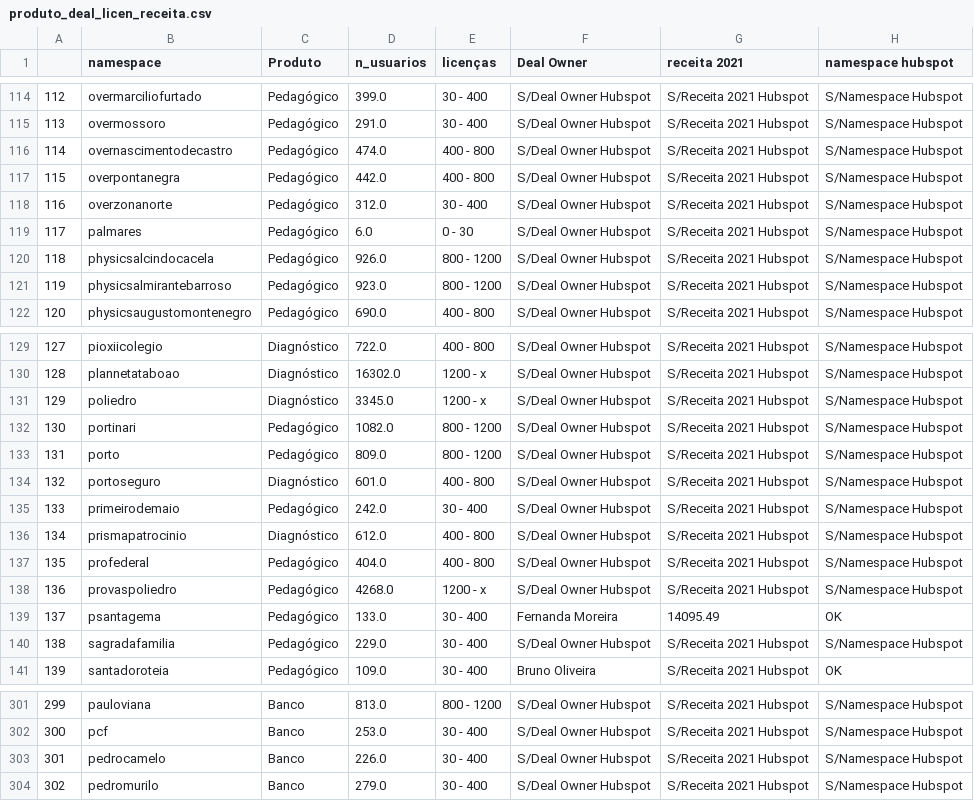
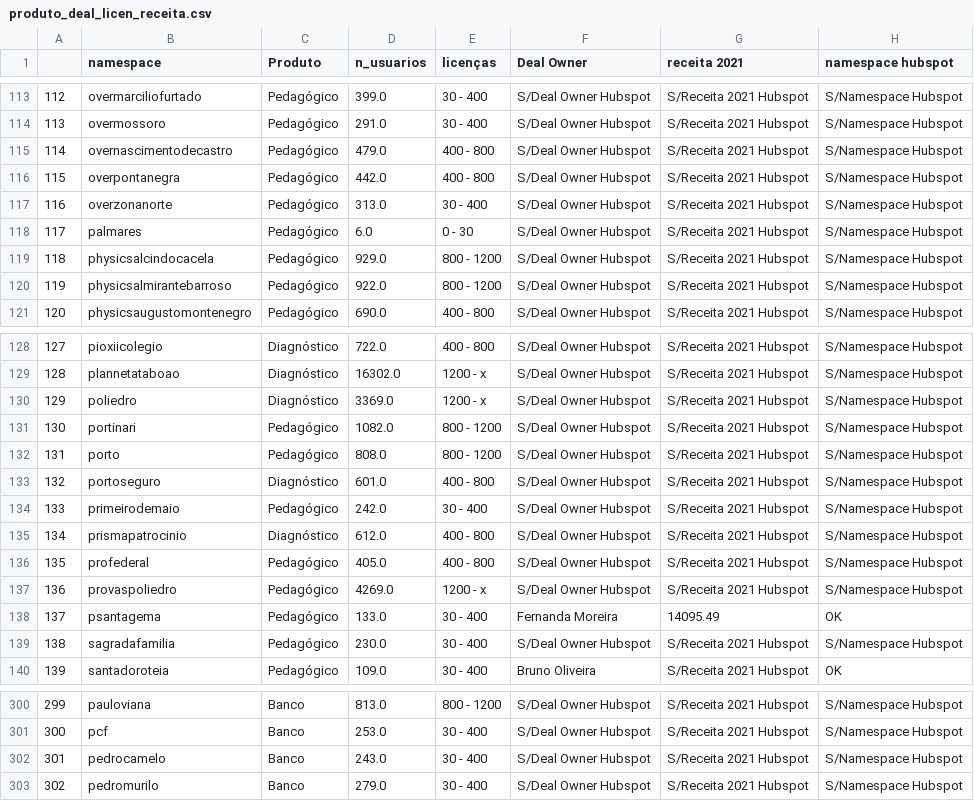
Before and after one commit to GabrielMPhilot/reporisco, a CSV file: csvs/produto_deal_licen_receita.csv, drawn as a sheet; only a part is shown, gaps mark what is left out; the diff covers the shown part only.

```diff
--- a/csvs/produto_deal_licen_receita.csv
+++ b/csvs/produto_deal_licen_receita.csv
@@ -115,8 +114,8 @@
 113,overmossoro,Pedagógico,291.0,30 - 400,S/Deal Owner Hubspot,S/Receita 2021 Hubspot,S/Namespace Hubspot
-114,overnascimentodecastro,Pedagógico,474.0,400 - 800,S/Deal Owner Hubspot,S/Receita 2021 Hubspot,S/Namespace Hubspot
+114,overnascimentodecastro,Pedagógico,479.0,400 - 800,S/Deal Owner Hubspot,S/Receita 2021 Hubspot,S/Namespace Hubspot
 115,overpontanegra,Pedagógico,442.0,400 - 800,S/Deal Owner Hubspot,S/Receita 2021 Hubspot,S/Namespace Hubspot
-116,overzonanorte,Pedagógico,312.0,30 - 400,S/Deal Owner Hubspot,S/Receita 2021 Hubspot,S/Namespace Hubspot
+116,overzonanorte,Pedagógico,313.0,30 - 400,S/Deal Owner Hubspot,S/Receita 2021 Hubspot,S/Namespace Hubspot
 117,palmares,Pedagógico,6.0,0 - 30,S/Deal Owner Hubspot,S/Receita 2021 Hubspot,S/Namespace Hubspot
-118,physicsalcindocacela,Pedagógico,926.0,800 - 1200,S/Deal Owner Hubspot,S/Receita 2021 Hubspot,S/Namespace Hubspot
-119,physicsalmirantebarroso,Pedagógico,923.0,800 - 1200,S/Deal Owner Hubspot,S/Receita 2021 Hubspot,S/Namespace Hubspot
+118,physicsalcindocacela,Pedagógico,929.0,800 - 1200,S/Deal Owner Hubspot,S/Receita 2021 Hubspot,S/Namespace Hubspot
+119,physicsalmirantebarroso,Pedagógico,922.0,800 - 1200,S/Deal Owner Hubspot,S/Receita 2021 Hubspot,S/Namespace Hubspot
 120,physicsaugustomontenegro,Pedagógico,690.0,400 - 800,S/Deal Owner Hubspot,S/Receita 2021 Hubspot,S/Namespace Hubspot
@@ -130,5 +129,5 @@
 128,plannetataboao,Diagnóstico,16302.0,1200 - x,S/Deal Owner Hubspot,S/Receita 2021 Hubspot,S/Namespace Hubspot
-129,poliedro,Diagnóstico,3345.0,1200 - x,S/Deal Owner Hubspot,S/Receita 2021 Hubspot,S/Namespace Hubspot
+129,poliedro,Diagnóstico,3369.0,1200 - x,S/Deal Owner Hubspot,S/Receita 2021 Hubspot,S/Namespace Hubspot
 130,portinari,Pedagógico,1082.0,800 - 1200,S/Deal Owner Hubspot,S/Receita 2021 Hubspot,S/Namespace Hubspot
-131,porto,Pedagógico,809.0,800 - 1200,S/Deal Owner Hubspot,S/Receita 2021 Hubspot,S/Namespace Hubspot
+131,porto,Pedagógico,808.0,800 - 1200,S/Deal Owner Hubspot,S/Receita 2021 Hubspot,S/Namespace Hubspot
 132,portoseguro,Diagnóstico,601.0,400 - 800,S/Deal Owner Hubspot,S/Receita 2021 Hubspot,S/Namespace Hubspot
@@ -136,6 +135,6 @@
 134,prismapatrocinio,Diagnóstico,612.0,400 - 800,S/Deal Owner Hubspot,S/Receita 2021 Hubspot,S/Namespace Hubspot
-135,profederal,Pedagógico,404.0,400 - 800,S/Deal Owner Hubspot,S/Receita 2021 Hubspot,S/Namespace Hubspot
-136,provaspoliedro,Pedagógico,4268.0,1200 - x,S/Deal Owner Hubspot,S/Receita 2021 Hubspot,S/Namespace Hubspot
+135,profederal,Pedagógico,405.0,400 - 800,S/Deal Owner Hubspot,S/Receita 2021 Hubspot,S/Namespace Hubspot
+136,provaspoliedro,Pedagógico,4269.0,1200 - x,S/Deal Owner Hubspot,S/Receita 2021 Hubspot,S/Namespace Hubspot
 137,psantagema,Pedagógico,133.0,30 - 400,Fernanda Moreira,14095.49,OK
-138,sagradafamilia,Pedagógico,229.0,30 - 400,S/Deal Owner Hubspot,S/Receita 2021 Hubspot,S/Namespace Hubspot
+138,sagradafamilia,Pedagógico,230.0,30 - 400,S/Deal Owner Hubspot,S/Receita 2021 Hubspot,S/Namespace Hubspot
 139,santadoroteia,Pedagógico,109.0,30 - 400,Bruno Oliveira,S/Receita 2021 Hubspot,OK
@@ -302,3 +301,3 @@
 300,pcf,Banco,253.0,30 - 400,S/Deal Owner Hubspot,S/Receita 2021 Hubspot,S/Namespace Hubspot
-301,pedrocamelo,Banco,226.0,30 - 400,S/Deal Owner Hubspot,S/Receita 2021 Hubspot,S/Namespace Hubspot
+301,pedrocamelo,Banco,243.0,30 - 400,S/Deal Owner Hubspot,S/Receita 2021 Hubspot,S/Namespace Hubspot
 302,pedromurilo,Banco,279.0,30 - 400,S/Deal Owner Hubspot,S/Receita 2021 Hubspot,S/Namespace Hubspot
```
Also changed, not shown: 1 removed row and 34 edited cells elsewhere in this file, 1 other file.
